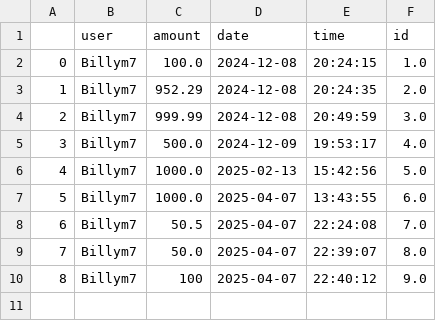
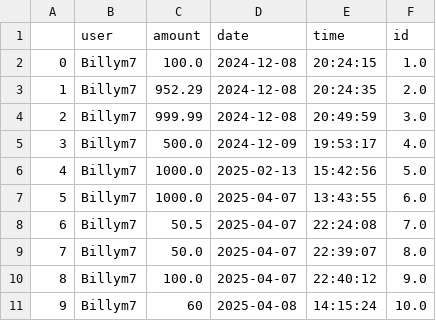
Before and after one commit to mulliganw/FinanceTrackerFBLA, a CSV file: Transactions.csv, drawn as a sheet.

```diff
--- a/Transactions.csv
+++ b/Transactions.csv
@@ -9,2 +9,3 @@
 7,Billym7,50.0,2025-04-07,22:39:07,8.0
-8,Billym7,100,2025-04-07,22:40:12,9.0
+8,Billym7,100.0,2025-04-07,22:40:12,9.0
+9,Billym7,60,2025-04-08,14:15:24,10.0
```
Also changed, not shown: Accounts.csv, 2 other files.
